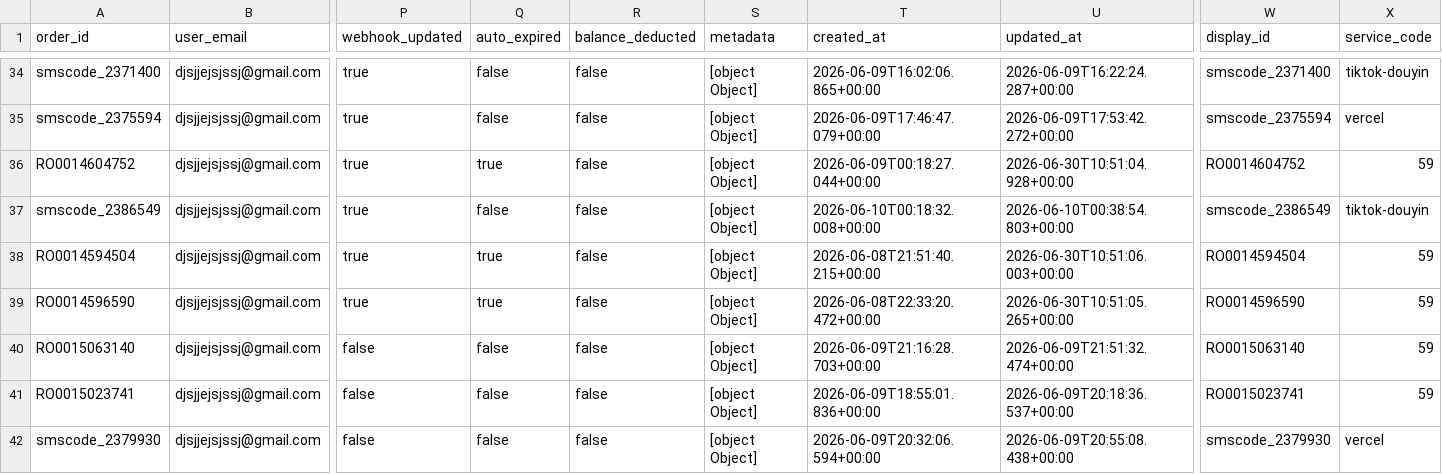
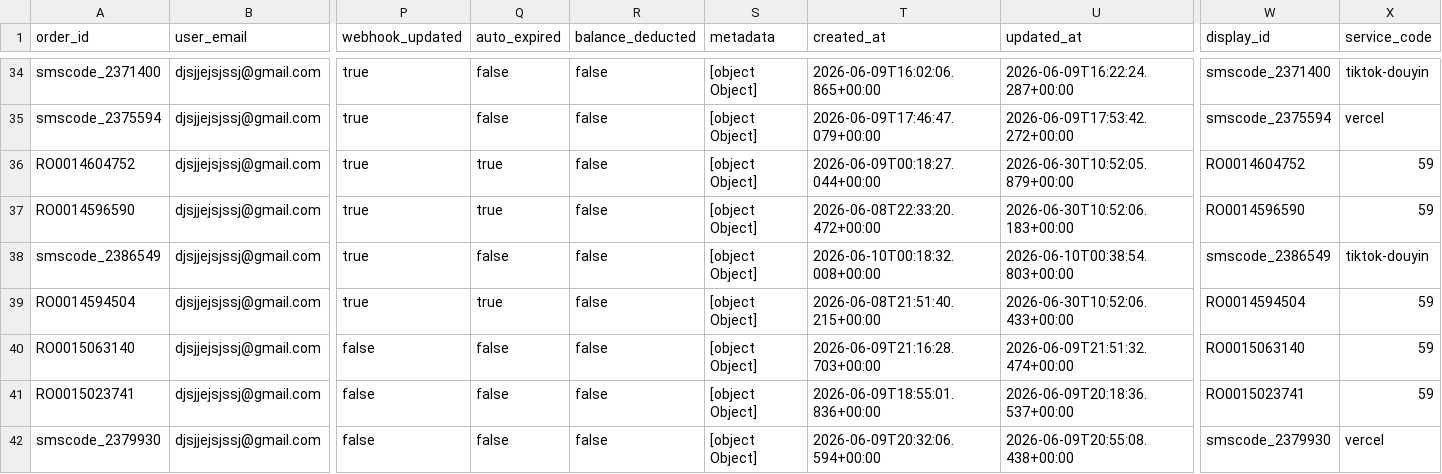
Before and after one commit to silahosting/Backup, a CSV file: backup/pending_orders/pending_orders.csv, drawn as a sheet; only a part is shown, gaps mark what is left out; removed rows and columns are numbered as before the commit, all else as after; rows hold the shown columns only; the diff names each change by its address in the sheet, - before the commit and + after, or states it on an @@ line.

Commit message:
Backup backup/pending_orders/pending_orders.csv 2026-06-30T10:52:07.696Z

```diff
--- a/backup/pending_orders/pending_orders.csv
+++ b/backup/pending_orders/pending_orders.csv
-U36 (updated_at): 2026-06-30T10:51:04.928+00:00
+U36 (updated_at): 2026-06-30T10:52:05.879+00:00
+row 37: RO0014596590 | djsjjejsjssj@gmail.com | true | true | false | [object Object] | 2026-06-08T22:33:20.472+00:00 | 2026-06-30T10:52:06.183+00:00 | RO0014596590 | 59
-U39 (updated_at): 2026-06-30T10:51:06.003+00:00
+U39 (updated_at): 2026-06-30T10:52:06.433+00:00
-row 39: RO0014596590 | djsjjejsjssj@gmail.com | true | true | false | [object Object] | 2026-06-08T22:33:20.472+00:00 | 2026-06-30T10:51:05.265+00:00 | RO0014596590 | 59
```
